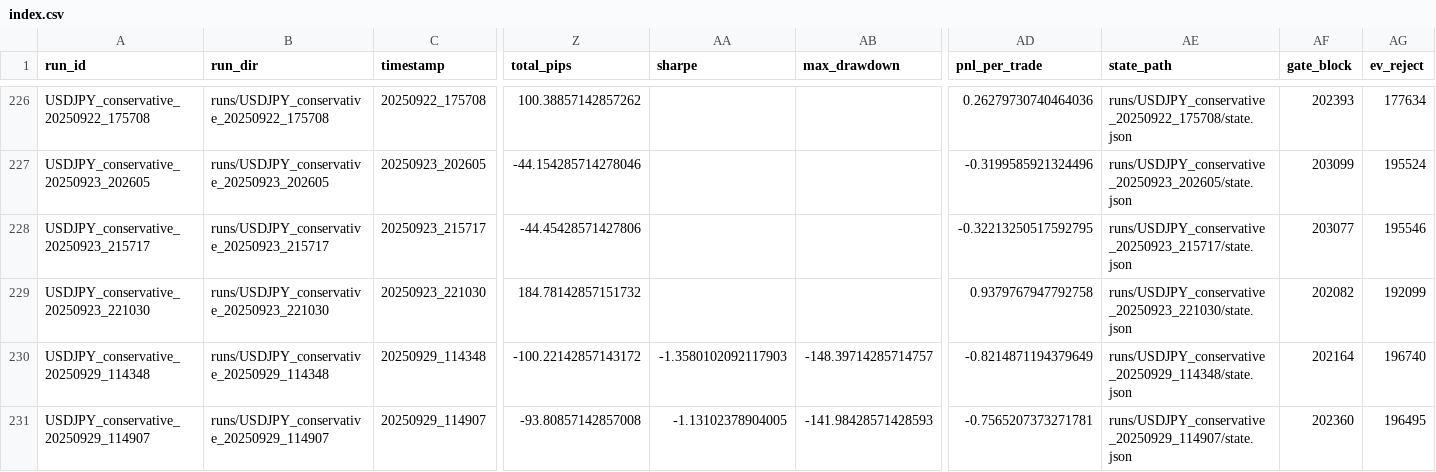
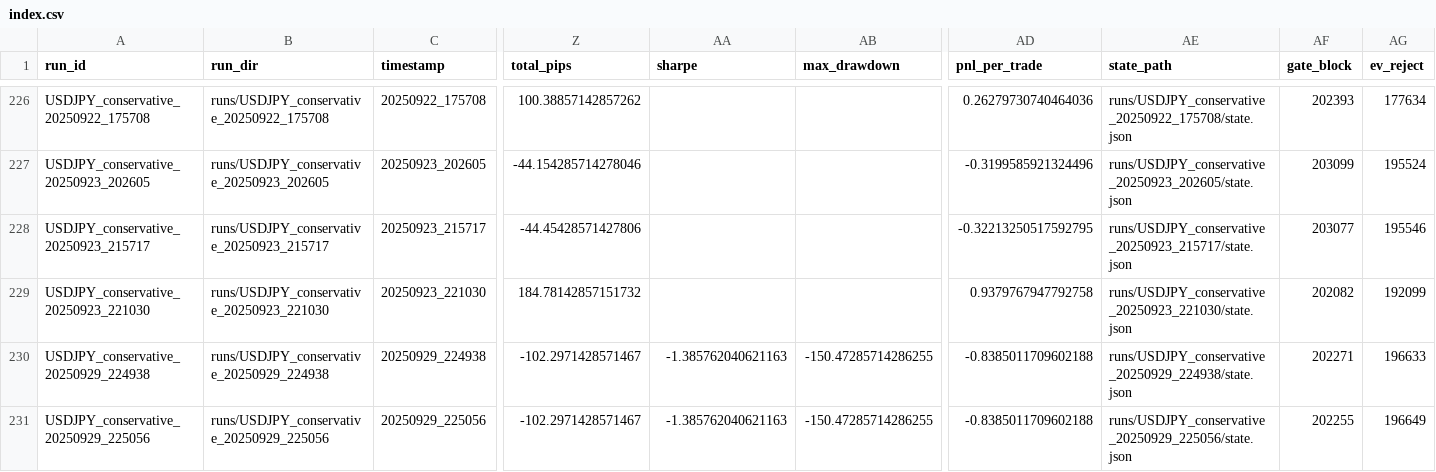
Before and after one commit to izknhyt/INVEST4_ORB5M_CODEX_B, a CSV file: runs/index.csv, drawn as a sheet; only a part is shown, gaps mark what is left out; the diff covers the shown part only; the diff names each change by its address in the sheet, - before the commit and + after, or states it on an @@ line.

```diff
--- a/runs/index.csv
+++ b/runs/index.csv
-A230 (run_id): USDJPY_conservative_20250929_114348
+A230 (run_id): USDJPY_conservative_20250929_224938
-B230 (run_dir): runs/USDJPY_conservative_20250929_114348
+B230 (run_dir): runs/USDJPY_conservative_20250929_224938
-C230 (timestamp): 20250929_114348
+C230 (timestamp): 20250929_224938
-Z230 (total_pips): -100.22142857143172
+Z230 (total_pips): -102.2971428571467
-AA230 (sharpe): -1.3580102092117903
+AA230 (sharpe): -1.385762040621163
-AB230 (max_drawdown): -148.39714285714757
+AB230 (max_drawdown): -150.47285714286255
-AD230 (pnl_per_trade): -0.8214871194379649
+AD230 (pnl_per_trade): -0.8385011709602188
-AE230 (state_path): runs/USDJPY_conservative_20250929_114348/state.json
+AE230 (state_path): runs/USDJPY_conservative_20250929_224938/state.json
-AF230 (gate_block): 202164
+AF230 (gate_block): 202271
-AG230 (ev_reject): 196740
+AG230 (ev_reject): 196633
-A231 (run_id): USDJPY_conservative_20250929_114907
+A231 (run_id): USDJPY_conservative_20250929_225056
-B231 (run_dir): runs/USDJPY_conservative_20250929_114907
+B231 (run_dir): runs/USDJPY_conservative_20250929_225056
-C231 (timestamp): 20250929_114907
+C231 (timestamp): 20250929_225056
-Z231 (total_pips): -93.80857142857008
+Z231 (total_pips): -102.2971428571467
-AA231 (sharpe): -1.13102378904005
+AA231 (sharpe): -1.385762040621163
-AB231 (max_drawdown): -141.98428571428593
+AB231 (max_drawdown): -150.47285714286255
-AD231 (pnl_per_trade): -0.7565207373271781
+AD231 (pnl_per_trade): -0.8385011709602188
-AE231 (state_path): runs/USDJPY_conservative_20250929_114907/state.json
+AE231 (state_path): runs/USDJPY_conservative_20250929_225056/state.json
-AF231 (gate_block): 202360
+AF231 (gate_block): 202255
-AG231 (ev_reject): 196495
+AG231 (ev_reject): 196649
```
Also changed, not shown: 5 edited cells elsewhere in this file, analysis/ev_profile_summary.csv, 24 other files.
